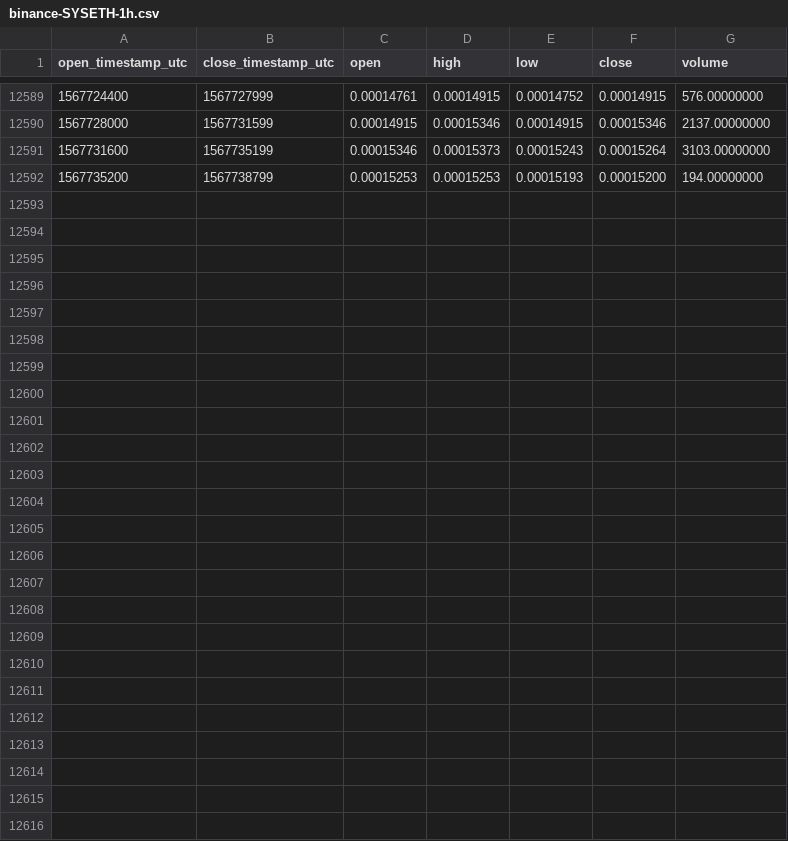
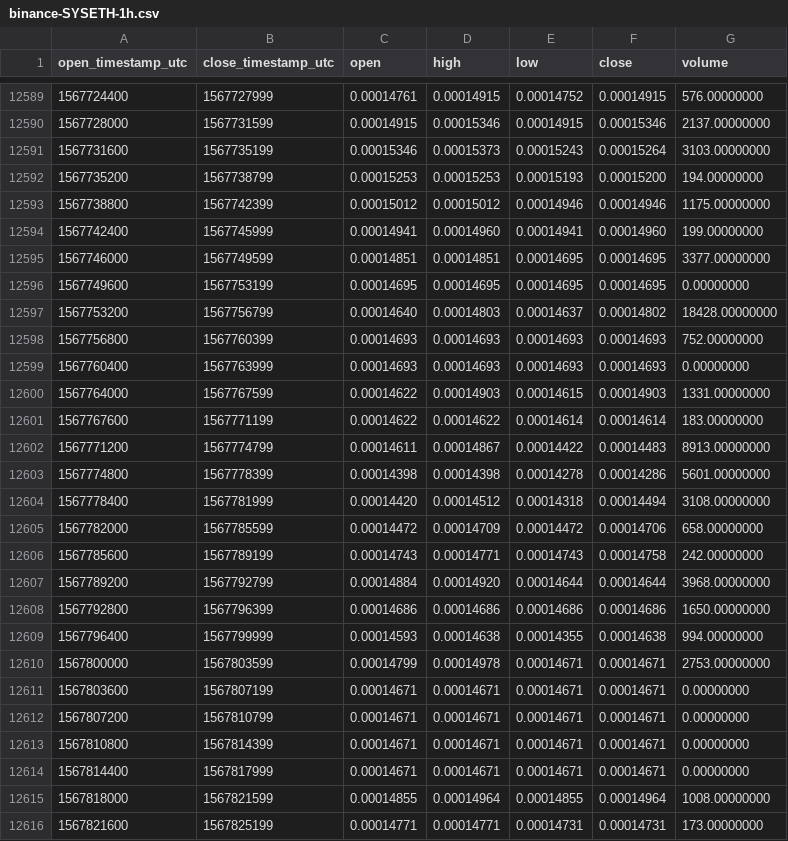
Before and after one commit to cryptobigbro/binance-SYSETH, a CSV file: binance-SYSETH-1h.csv, drawn as a sheet; only a part is shown, gaps mark what is left out; the diff names each change by its address in the sheet, - before the commit and + after, or states it on an @@ line.

Commit message:
Update OHLCV data.

```diff
--- a/binance-SYSETH-1h.csv
+++ b/binance-SYSETH-1h.csv
+row 12593: 1567738800 | 1567742399 | 0.00015012 | 0.00015012 | 0.00014946 | 0.00014946 | 1175.00000000
+row 12594: 1567742400 | 1567745999 | 0.00014941 | 0.00014960 | 0.00014941 | 0.00014960 | 199.00000000
+row 12595: 1567746000 | 1567749599 | 0.00014851 | 0.00014851 | 0.00014695 | 0.00014695 | 3377.00000000
+row 12596: 1567749600 | 1567753199 | 0.00014695 | 0.00014695 | 0.00014695 | 0.00014695 | 0.00000000
+row 12597: 1567753200 | 1567756799 | 0.00014640 | 0.00014803 | 0.00014637 | 0.00014802 | 18428.00000000
+row 12598: 1567756800 | 1567760399 | 0.00014693 | 0.00014693 | 0.00014693 | 0.00014693 | 752.00000000
+row 12599: 1567760400 | 1567763999 | 0.00014693 | 0.00014693 | 0.00014693 | 0.00014693 | 0.00000000
+row 12600: 1567764000 | 1567767599 | 0.00014622 | 0.00014903 | 0.00014615 | 0.00014903 | 1331.00000000
+row 12601: 1567767600 | 1567771199 | 0.00014622 | 0.00014622 | 0.00014614 | 0.00014614 | 183.00000000
+row 12602: 1567771200 | 1567774799 | 0.00014611 | 0.00014867 | 0.00014422 | 0.00014483 | 8913.00000000
+row 12603: 1567774800 | 1567778399 | 0.00014398 | 0.00014398 | 0.00014278 | 0.00014286 | 5601.00000000
+row 12604: 1567778400 | 1567781999 | 0.00014420 | 0.00014512 | 0.00014318 | 0.00014494 | 3108.00000000
+row 12605: 1567782000 | 1567785599 | 0.00014472 | 0.00014709 | 0.00014472 | 0.00014706 | 658.00000000
+row 12606: 1567785600 | 1567789199 | 0.00014743 | 0.00014771 | 0.00014743 | 0.00014758 | 242.00000000
+row 12607: 1567789200 | 1567792799 | 0.00014884 | 0.00014920 | 0.00014644 | 0.00014644 | 3968.00000000
+row 12608: 1567792800 | 1567796399 | 0.00014686 | 0.00014686 | 0.00014686 | 0.00014686 | 1650.00000000
+row 12609: 1567796400 | 1567799999 | 0.00014593 | 0.00014638 | 0.00014355 | 0.00014638 | 994.00000000
+row 12610: 1567800000 | 1567803599 | 0.00014799 | 0.00014978 | 0.00014671 | 0.00014671 | 2753.00000000
+row 12611: 1567803600 | 1567807199 | 0.00014671 | 0.00014671 | 0.00014671 | 0.00014671 | 0.00000000
+row 12612: 1567807200 | 1567810799 | 0.00014671 | 0.00014671 | 0.00014671 | 0.00014671 | 0.00000000
+row 12613: 1567810800 | 1567814399 | 0.00014671 | 0.00014671 | 0.00014671 | 0.00014671 | 0.00000000
+row 12614: 1567814400 | 1567817999 | 0.00014671 | 0.00014671 | 0.00014671 | 0.00014671 | 0.00000000
+row 12615: 1567818000 | 1567821599 | 0.00014855 | 0.00014964 | 0.00014855 | 0.00014964 | 1008.00000000
+row 12616: 1567821600 | 1567825199 | 0.00014771 | 0.00014771 | 0.00014731 | 0.00014731 | 173.00000000
```
Also changed, not shown: binance-SYSETH-1d.csv.
